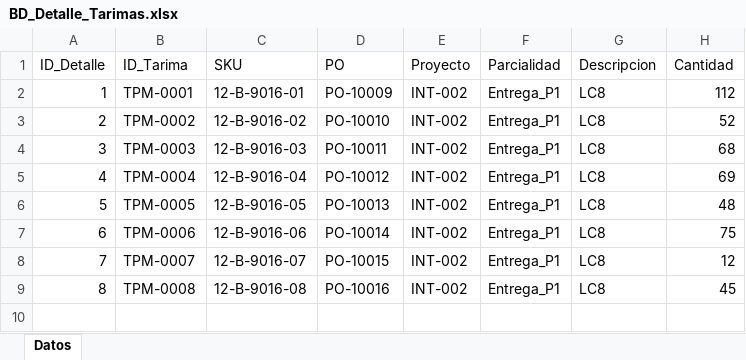
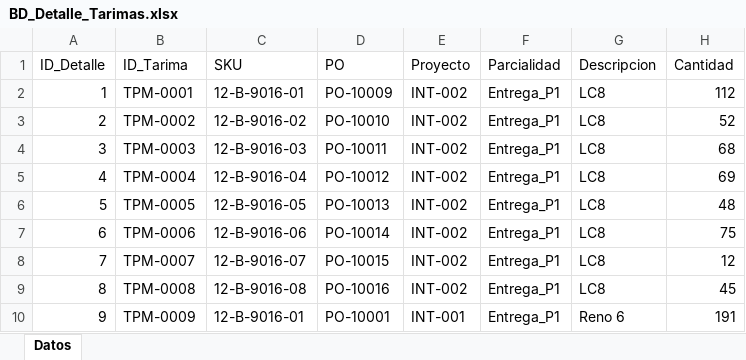
Before and after one commit to jesusalbertomoraleslopez-byte/remisiones-de-materiales, an Excel workbook: BD_Detalle_Tarimas.xlsx, sheet Datos, drawn as a sheet; values as stored, in another font and other column widths than the file's, no borders; the diff names each change by its address in the sheet, - before the commit and + after, or states it on an @@ line.

Commit message:
Sync: BD_Detalle_Tarimas.xlsx

```diff
--- a/BD_Detalle_Tarimas.xlsx (sheet Datos)
+++ b/BD_Detalle_Tarimas.xlsx (sheet Datos)
+row 10: 9 | TPM-0009 | 12-B-9016-01 | PO-10001 | INT-001 | Entrega_P1 | Reno 6 | 191
```
